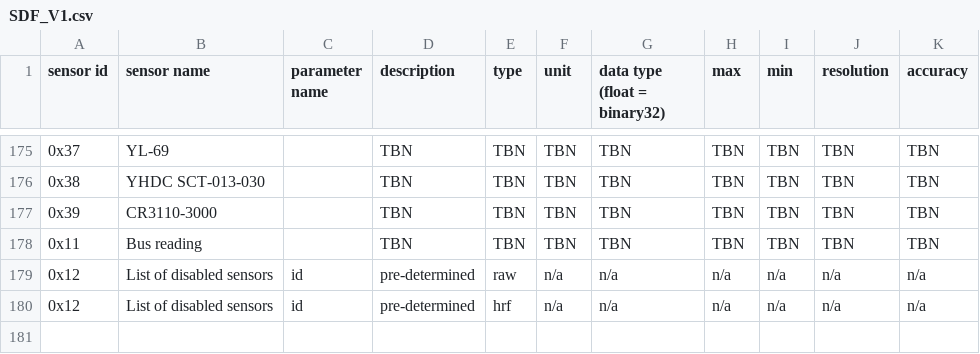
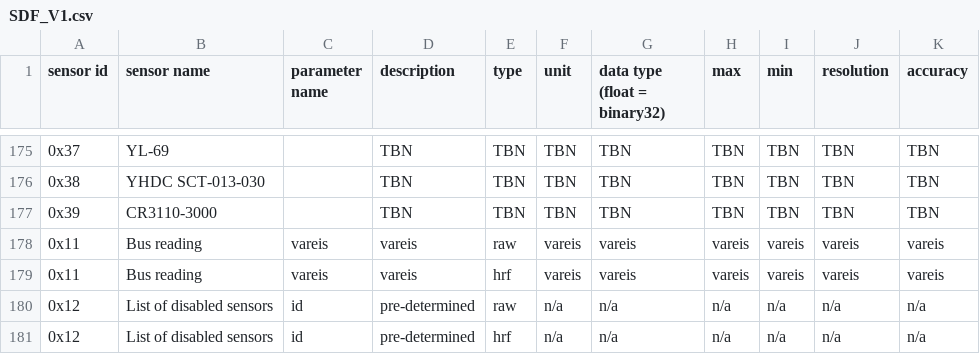
Before and after one commit to waggle-sensor/sensors, a CSV file: SDF_V1.csv, drawn as a sheet; only a part is shown, gaps mark what is left out; removed rows and columns are numbered as before the commit, all else as after; the diff names each change by its address in the sheet, - before the commit and + after, or states it on an @@ line.

Commit message:
Update SDF_V1.csv

```diff
--- a/SDF_V1.csv
+++ b/SDF_V1.csv
-row 178: 0x11 | Bus reading |  | TBN | TBN | TBN | TBN | TBN | TBN | TBN | TBN
+row 178: 0x11 | Bus reading | vareis | vareis | raw | vareis | vareis | vareis | vareis | vareis | vareis
+row 179: 0x11 | Bus reading | vareis | vareis | hrf | vareis | vareis | vareis | vareis | vareis | vareis
```
